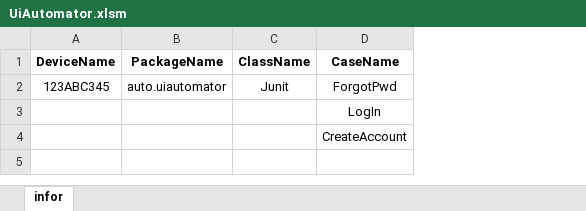
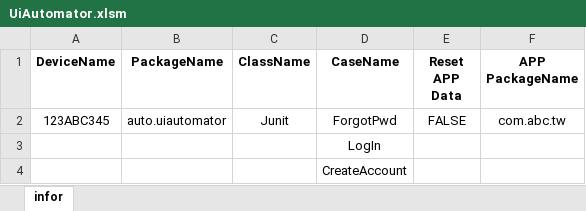
Before and after one commit to Gilleschen/Android_Studio_UiAutomator, an Excel workbook: UiAutomator.xlsm, sheet infor, drawn as a sheet; values as stored, in another font and other column widths than the file's, no borders; the diff names each change by its address in the sheet, - before the commit and + after, or states it on an @@ line.

Commit message:
新增Resetapp及Packagename資訊欄位

```diff
--- a/UiAutomator.xlsm (sheet infor)
+++ b/UiAutomator.xlsm (sheet infor)
+column E (Reset APP Data), row 2: FALSE
+column F (APP PackageName), row 2: com.abc.tw
```
